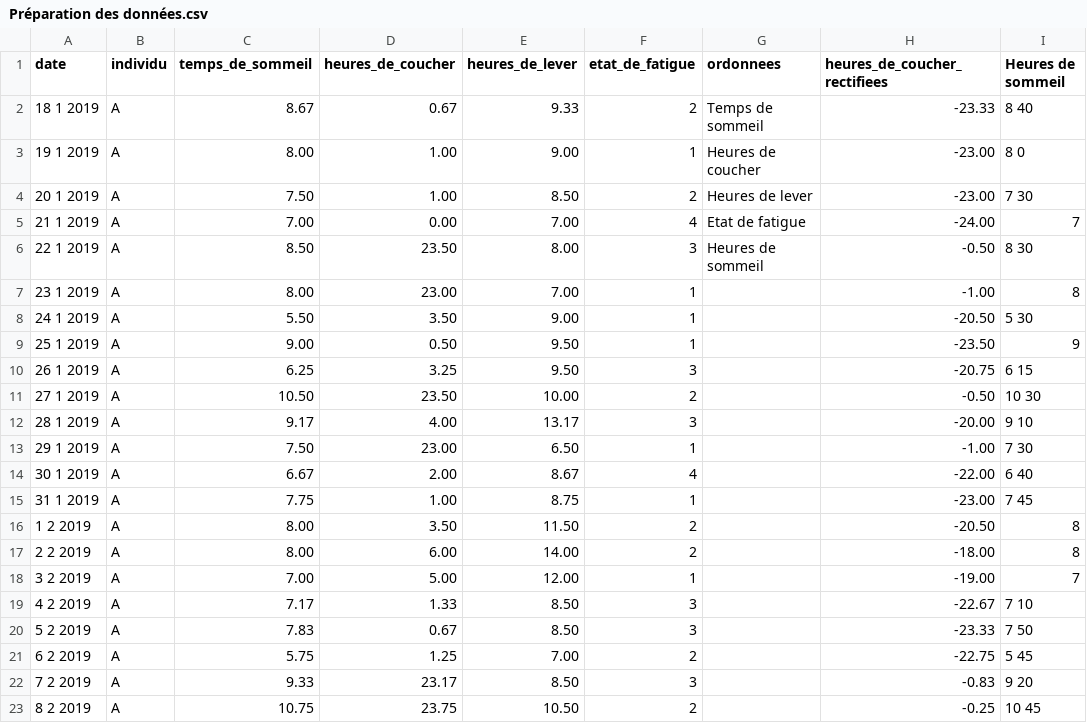
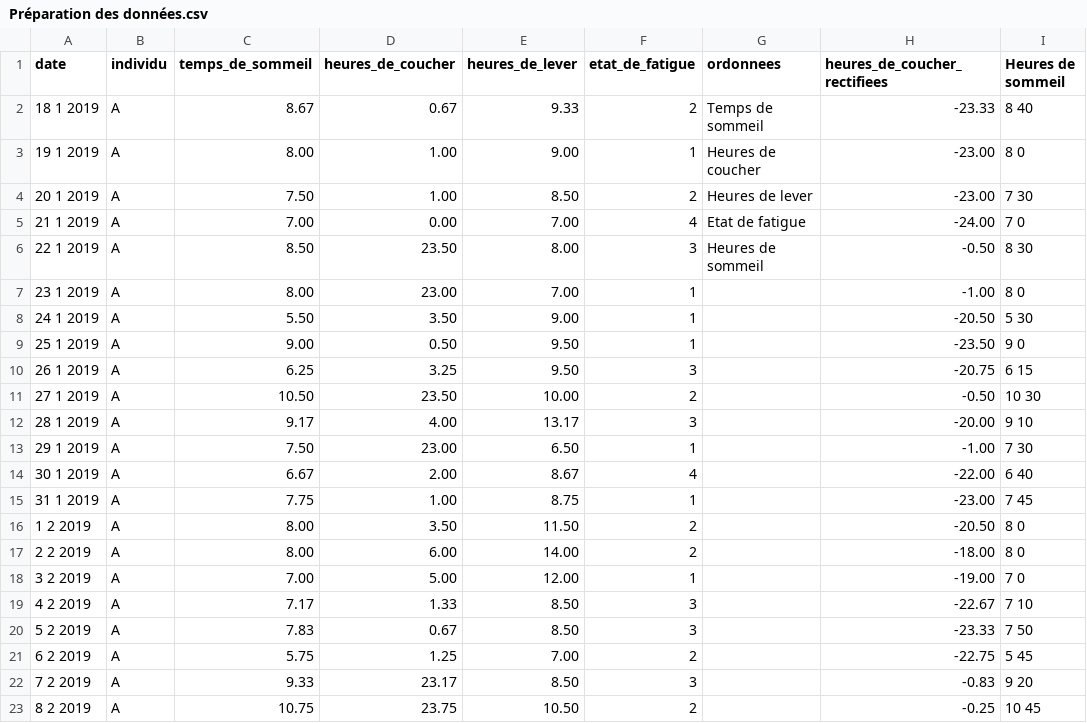
Before and after one commit to MathieuBourdin/HaveAGoodNight, a CSV file: Préparation des données.csv, drawn as a sheet; only a part is shown.

Commit message:
Add files via upload

```diff
--- a/Préparation des données.csv
+++ b/Préparation des données.csv
@@ -4,7 +4,7 @@ date,individu,temps_de_sommeil,heures_de_coucher,heures_de_lever,etat_de_fatigue
 20 1 2019,A,7.50,1.00,8.50,2,Heures de lever,-23.00,7 30,,,,,
-21 1 2019,A,7.00,0.00,7.00,4,Etat de fatigue,-24.00,7 ,,,,,
+21 1 2019,A,7.00,0.00,7.00,4,Etat de fatigue,-24.00,7 0,,,,,
 22 1 2019,A,8.50,23.50,8.00,3,Heures de sommeil,-0.50,8 30,,,,,
-23 1 2019,A,8.00,23.00,7.00,1,,-1.00,8 ,,,,,
+23 1 2019,A,8.00,23.00,7.00,1,,-1.00,8 0,,,,,
 24 1 2019,A,5.50,3.50,9.00,1,,-20.50,5 30,,,,,
-25 1 2019,A,9.00,0.50,9.50,1,,-23.50,9 ,,,,,
+25 1 2019,A,9.00,0.50,9.50,1,,-23.50,9 0,,,,,
 26 1 2019,A,6.25,3.25,9.50,3,,-20.75,6 15,,,,,
@@ -15,5 +15,5 @@ date,individu,temps_de_sommeil,heures_de_coucher,heures_de_lever,etat_de_fatigue
 31 1 2019,A,7.75,1.00,8.75,1,,-23.00,7 45,,,,,
-1 2 2019,A,8.00,3.50,11.50,2,,-20.50,8 ,,,,,
-2 2 2019,A,8.00,6.00,14.00,2,,-18.00,8 ,,,,,
-3 2 2019,A,7.00,5.00,12.00,1,,-19.00,7 ,,,,,
+1 2 2019,A,8.00,3.50,11.50,2,,-20.50,8 0,,,,,
+2 2 2019,A,8.00,6.00,14.00,2,,-18.00,8 0,,,,,
+3 2 2019,A,7.00,5.00,12.00,1,,-19.00,7 0,,,,,
 4 2 2019,A,7.17,1.33,8.50,3,,-22.67,7 10,,,,,
```
